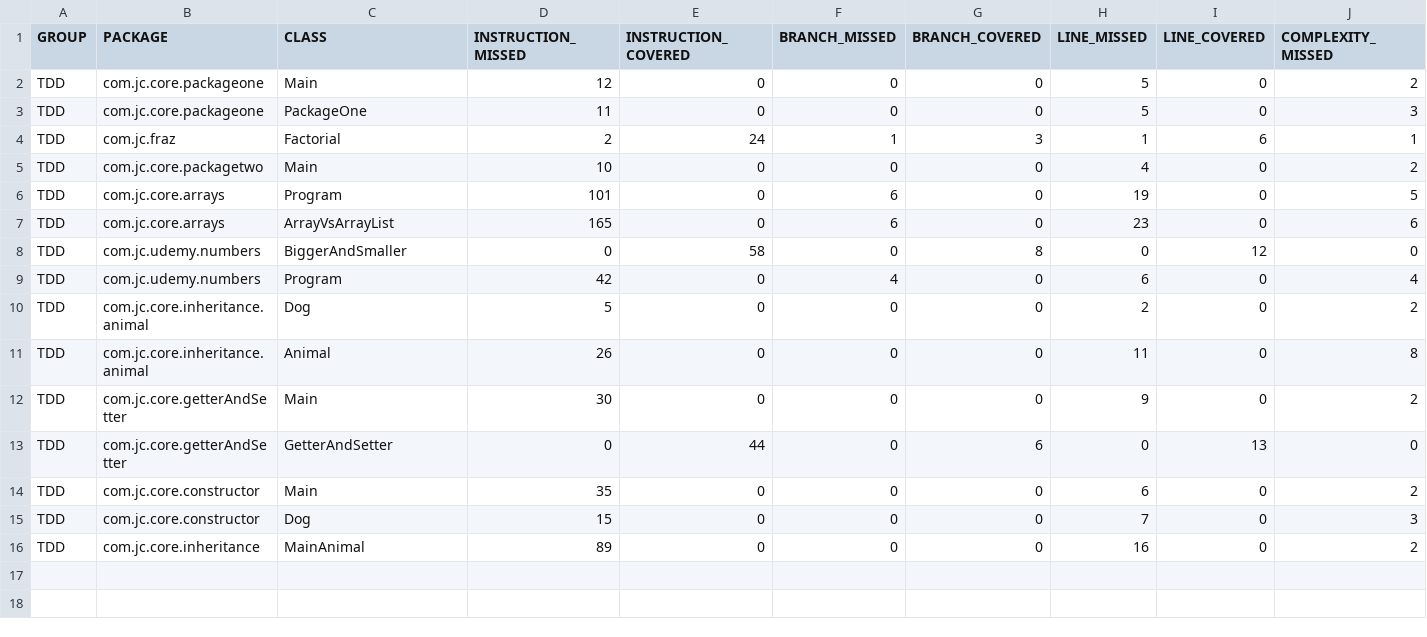
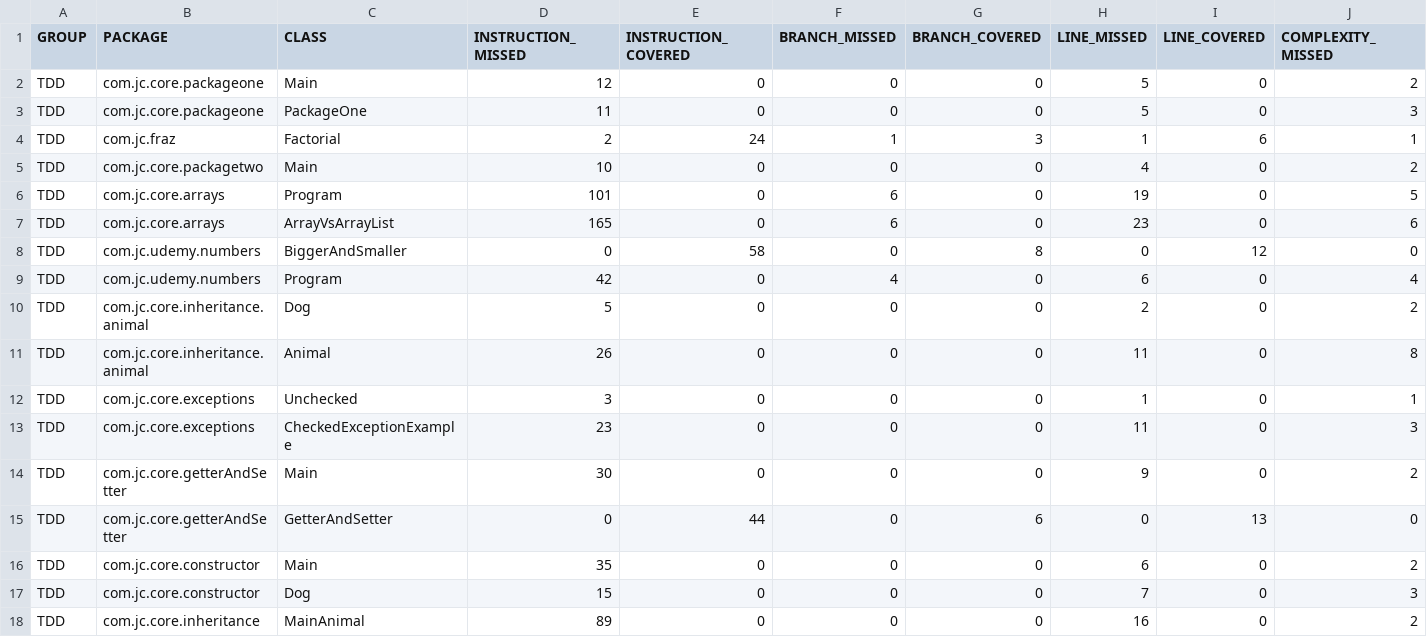
Before and after one commit to jagadeeshshetty/tdd, a CSV file: jacoco.csv, drawn as a sheet; only a part is shown; rows hold the shown columns only; the diff names each change by its address in the sheet, - before the commit and + after, or states it on an @@ line.

```diff
--- a/jacoco.csv
+++ b/jacoco.csv
+row 12: TDD | com.jc.core.exceptions | Unchecked | 3 | 0 | 0 | 0 | 1 | 0 | 1
+row 13: TDD | com.jc.core.exceptions | CheckedExceptionExample | 23 | 0 | 0 | 0 | 11 | 0 | 3
```
Also changed, not shown: 9 other files.
